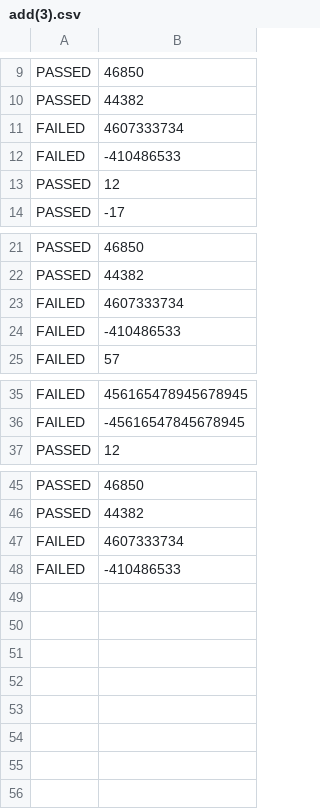
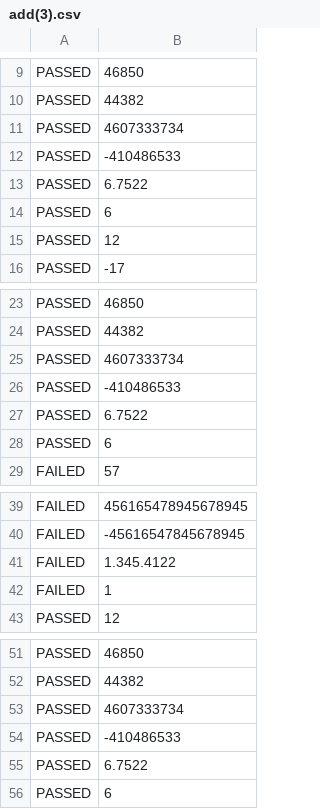
Before and after one commit to txd22081999/calculator-test, a CSV file: result/add/add(3).csv, drawn as a sheet; only a part is shown, gaps mark what is left out.

```diff
--- a/result/add/add(3).csv
+++ b/result/add/add(3).csv
@@ -10,4 +10,6 @@ PASSED,46850
 PASSED,44382
-FAILED,4607333734
-FAILED,-410486533
+PASSED,4607333734
+PASSED,-410486533
+PASSED,6.7522
+PASSED,6
 PASSED,12
@@ -22,4 +24,6 @@ PASSED,46850
 PASSED,44382
-FAILED,4607333734
-FAILED,-410486533
+PASSED,4607333734
+PASSED,-410486533
+PASSED,6.7522
+PASSED,6
 FAILED,57
@@ -36,2 +40,4 @@ FAILED,456165478945678945
 FAILED,-45616547845678945
+FAILED,1.345.4122
+FAILED,1
 PASSED,12
@@ -46,3 +52,5 @@ PASSED,46850
 PASSED,44382
-FAILED,4607333734
-FAILED,-410486533
+PASSED,4607333734
+PASSED,-410486533
+PASSED,6.7522
+PASSED,6
```
Also changed, not shown: result/add/add(4).csv, result/add/add(5).csv, 56 other files.
